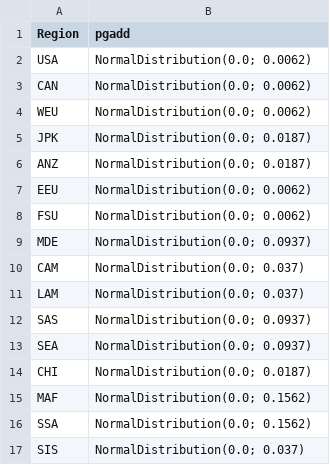
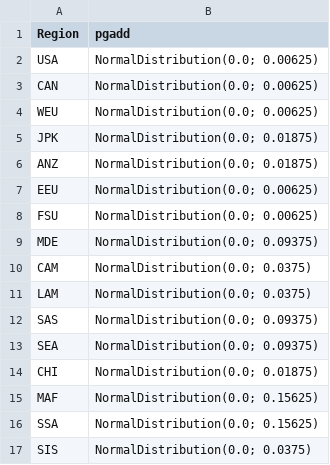
Before and after one commit to RDCEP/PyFUND, a CSV file: parameters/pgadd.csv, drawn as a sheet.

```diff
--- a/parameters/pgadd.csv
+++ b/parameters/pgadd.csv
@@ -1,17 +1,17 @@
 Region,pgadd
-USA,NormalDistribution(0.0; 0.0062)
-CAN,NormalDistribution(0.0; 0.0062)
-WEU,NormalDistribution(0.0; 0.0062)
-JPK,NormalDistribution(0.0; 0.0187)
-ANZ,NormalDistribution(0.0; 0.0187)
-EEU,NormalDistribution(0.0; 0.0062)
-FSU,NormalDistribution(0.0; 0.0062)
-MDE,NormalDistribution(0.0; 0.0937)
-CAM,NormalDistribution(0.0; 0.037)
-LAM,NormalDistribution(0.0; 0.037)
-SAS,NormalDistribution(0.0; 0.0937)
-SEA,NormalDistribution(0.0; 0.0937)
-CHI,NormalDistribution(0.0; 0.0187)
-MAF,NormalDistribution(0.0; 0.1562)
-SSA,NormalDistribution(0.0; 0.1562)
-SIS,NormalDistribution(0.0; 0.037)
+USA,NormalDistribution(0.0; 0.00625)
+CAN,NormalDistribution(0.0; 0.00625)
+WEU,NormalDistribution(0.0; 0.00625)
+JPK,NormalDistribution(0.0; 0.01875)
+ANZ,NormalDistribution(0.0; 0.01875)
+EEU,NormalDistribution(0.0; 0.00625)
+FSU,NormalDistribution(0.0; 0.00625)
+MDE,NormalDistribution(0.0; 0.09375)
+CAM,NormalDistribution(0.0; 0.0375)
+LAM,NormalDistribution(0.0; 0.0375)
+SAS,NormalDistribution(0.0; 0.09375)
+SEA,NormalDistribution(0.0; 0.09375)
+CHI,NormalDistribution(0.0; 0.01875)
+MAF,NormalDistribution(0.0; 0.15625)
+SSA,NormalDistribution(0.0; 0.15625)
+SIS,NormalDistribution(0.0; 0.0375)
```
Also changed, not shown: parameters/aceiadd.csv, parameters/forbm.csv, 18 other files.
